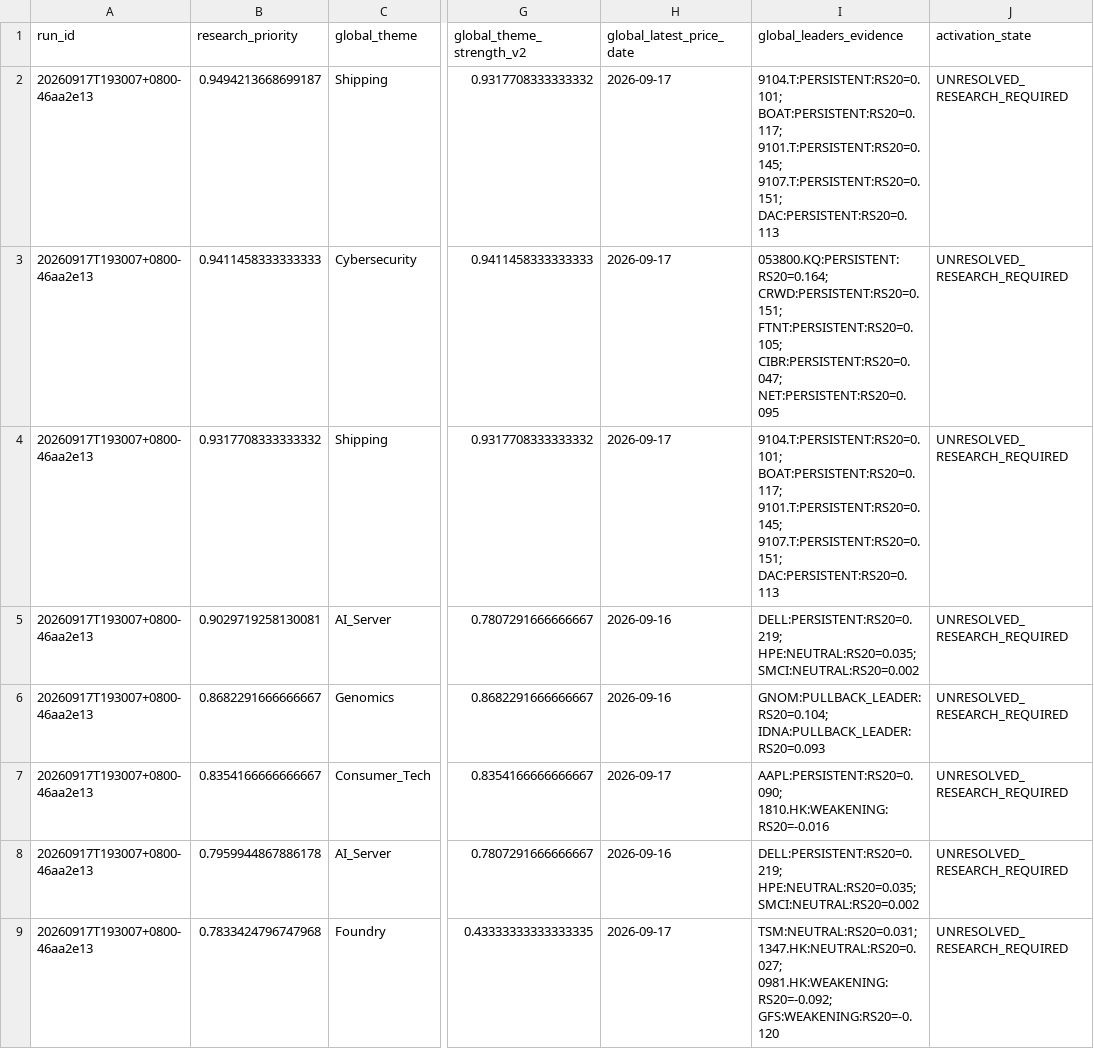
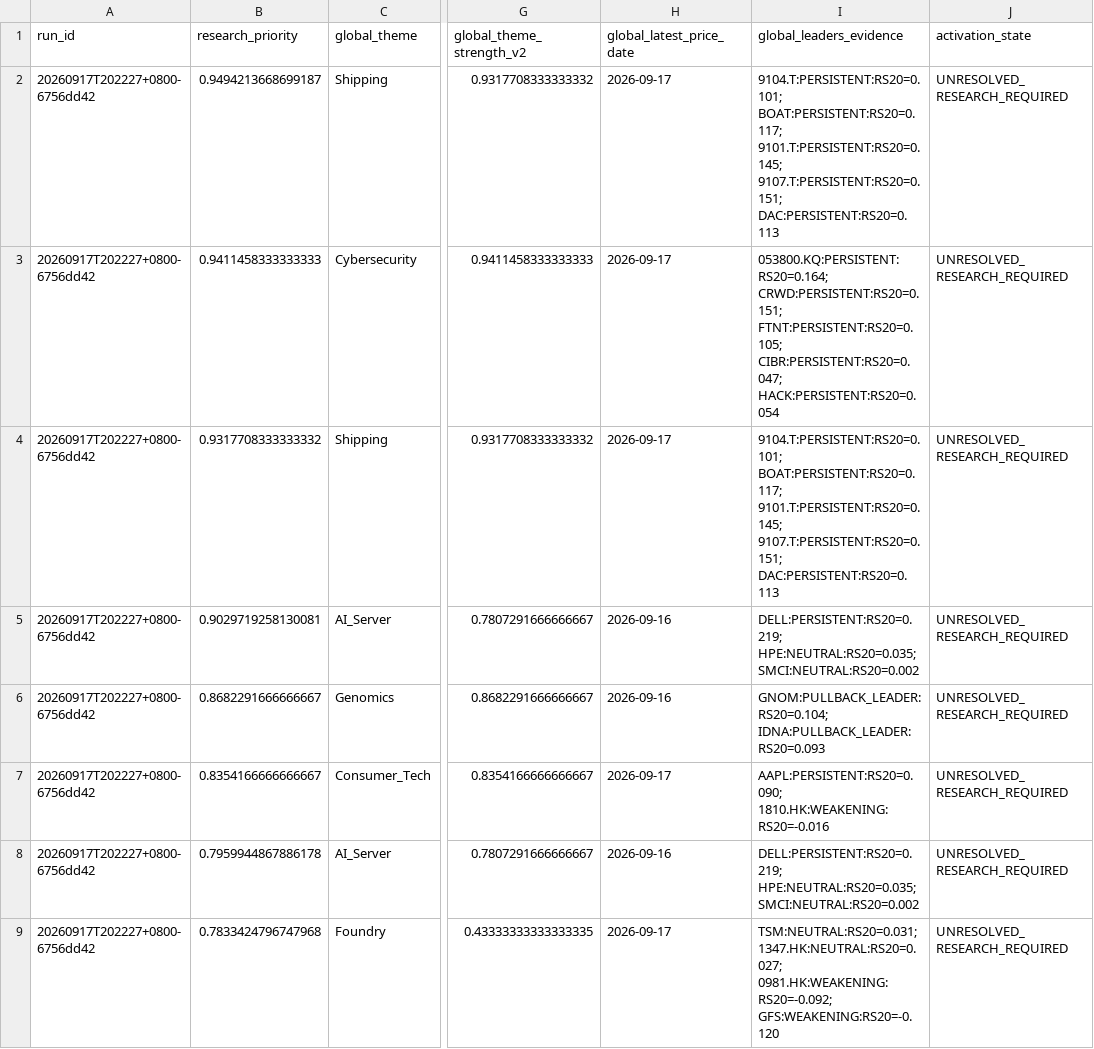
Before and after one commit to pa45251/alpha-hunter-v2, a CSV file: output/causal_research_queue.csv, drawn as a sheet; only a part is shown, gaps mark what is left out; the diff covers the shown part only; the diff names each change by its address in the sheet, - before the commit and + after, or states it on an @@ line.

```diff
--- a/output/causal_research_queue.csv
+++ b/output/causal_research_queue.csv
-A2:A9 (run_id): 20260917T193007+0800-46aa2e13
+A2:A9 (run_id): 20260917T202227+0800-6756dd42
-I3 (global_leaders_evidence): …FTNT:PERSISTENT:RS20=0.105; CIBR:PERSISTENT:RS20=0.047; NET:PERSISTENT:RS20=0.095
+I3 (global_leaders_evidence): …FTNT:PERSISTENT:RS20=0.105; CIBR:PERSISTENT:RS20=0.047; HACK:PERSISTENT:RS20=0.054
```
Also changed, not shown: 2 added rows and 5 edited cells elsewhere in this file, output/causal_driver_taxonomy.csv, output/feature_history.csv, 18 other files.
